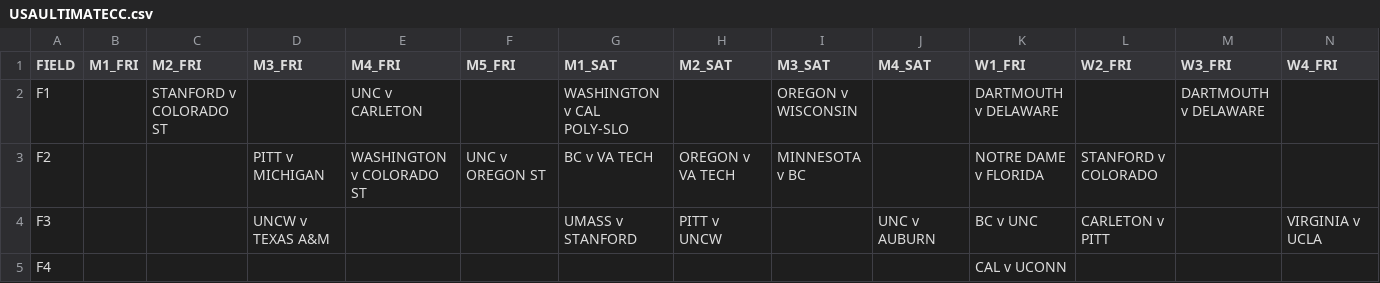
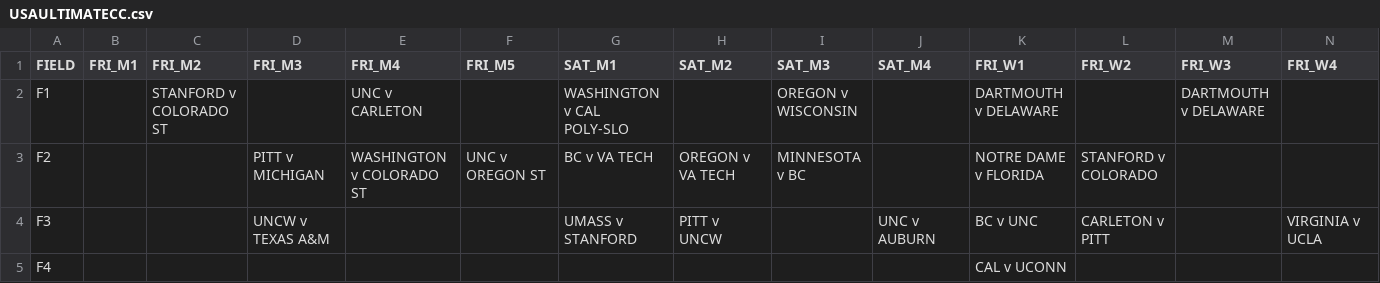
Before and after one commit to mikus31/ultimate-field-map, a CSV file: data/USAULTIMATECC.csv, drawn as a sheet; only a part is shown; the diff covers the shown part only; the diff names each change by its address in the sheet, - before the commit and + after, or states it on an @@ line.

Commit message:
update column headings

```diff
--- a/data/USAULTIMATECC.csv
+++ b/data/USAULTIMATECC.csv
-B1: M1_FRI
+B1: FRI_M1
-C1: M2_FRI
+C1: FRI_M2
-D1: M3_FRI
+D1: FRI_M3
-E1: M4_FRI
+E1: FRI_M4
-F1: M5_FRI
+F1: FRI_M5
-G1: M1_SAT
+G1: SAT_M1
-H1: M2_SAT
+H1: SAT_M2
-I1: M3_SAT
+I1: SAT_M3
-J1: M4_SAT
+J1: SAT_M4
-K1: W1_FRI
+K1: FRI_W1
-L1: W2_FRI
+L1: FRI_W2
-M1: W3_FRI
+M1: FRI_W3
-N1: W4_FRI
+N1: FRI_W4
```
Also changed, not shown: 5 edited cells elsewhere in this file.
